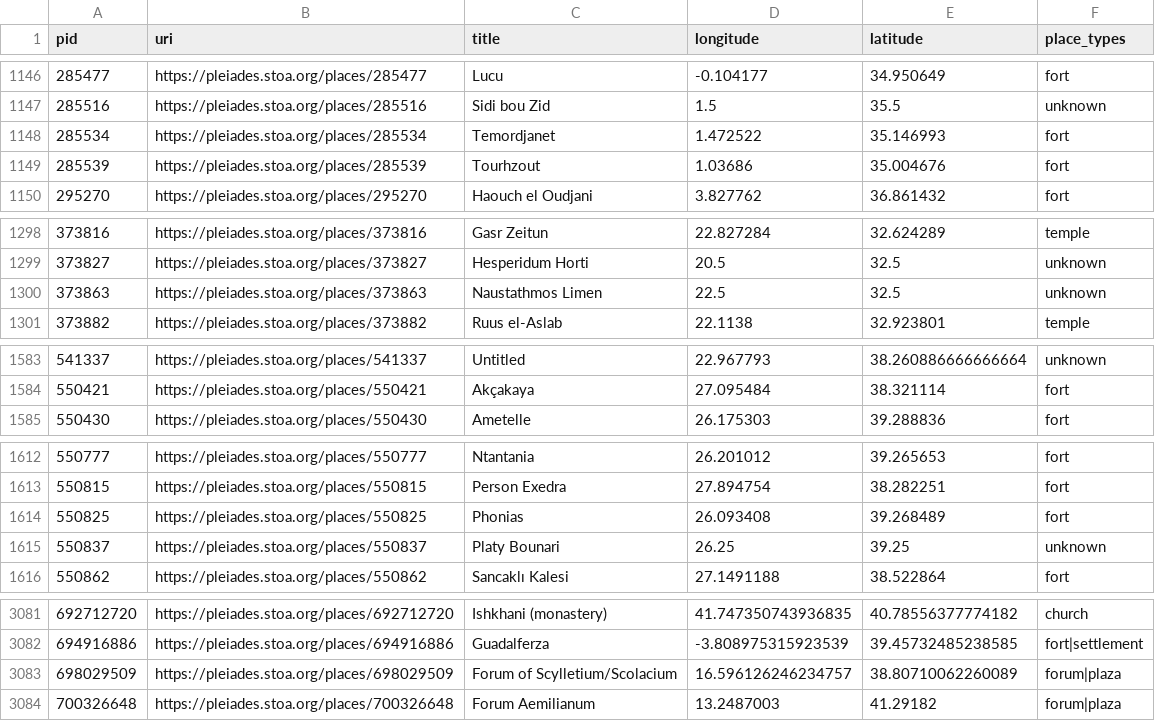
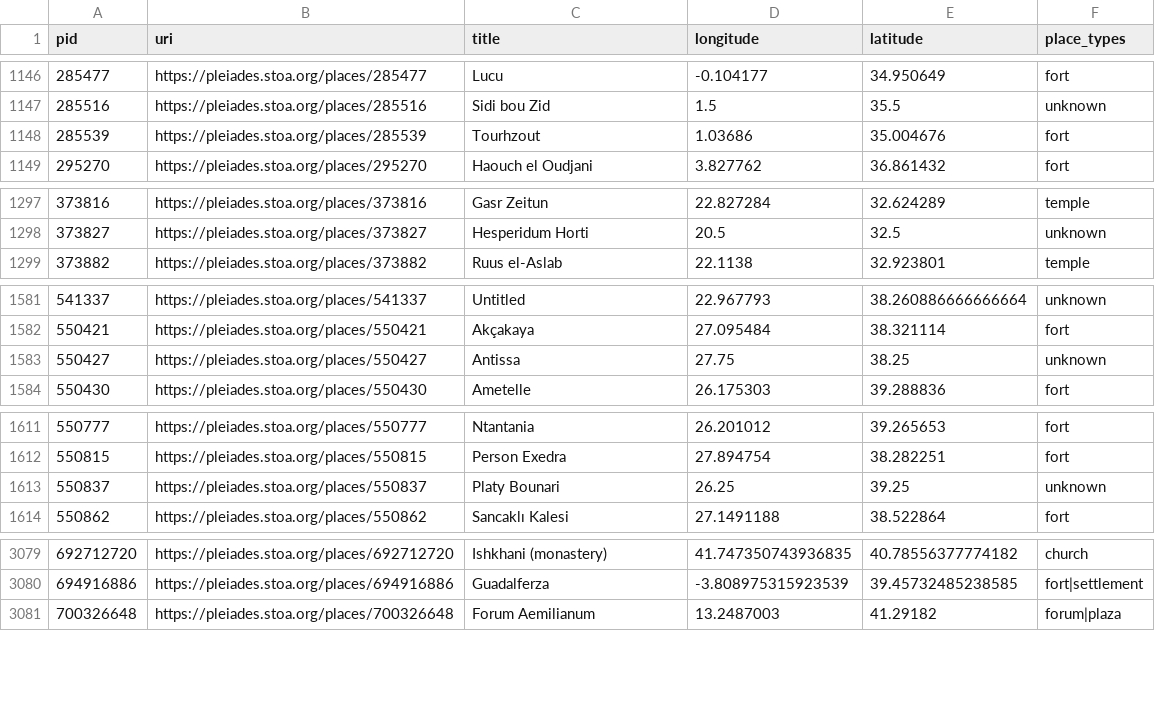
Before and after one commit to isawnyu/pleiades.datasets, a CSV file: data/data_quality/bad_place_type.csv, drawn as a sheet; only a part is shown, gaps mark what is left out.

Commit message:
updated data quality: 3,604 places with 'rough' precision (i.e., no specific geometry), but not marked 'unlocated'. 8,893 places whose locations have no horizontal accuracy smaller than 1,000 meters. 3 places whose locations have no associated accuracy value. 1 places whose locations include an OSM Way that has been incompletely imported as a Node. 3,212 places that make use of a deprecated place type. 1,368 place titles that include a question mark. 19,947 names that only have values in the 'romanized' field (no 'attested' field value in original language and script). 12,808 places that have no assigned 'modern name'. 27,142 places that have at least one reference without a Zotero URI. 3 places that have at least one reference with an invalid Zotero URI. 15 places with an empty description. 24,423 places whose description is clearly inadequate (i.e., 'cited: BAtlas' or 'A place from the TAVO Index'). 2,720 places from BAtlas that could have complex archaeological remains, but so far lack any connected places (monuments/areas/excavations).

```diff
--- a/data/data_quality/bad_place_type.csv
+++ b/data/data_quality/bad_place_type.csv
@@ -1147,3 +1147,2 @@ pid,uri,title,longitude,latitude,place_types
 285516,https://pleiades.stoa.org/places/285516,Sidi bou Zid,1.5,35.5,unknown
-285534,https://pleiades.stoa.org/places/285534,Temordjanet,1.472522,35.146993,fort
 285539,https://pleiades.stoa.org/places/285539,Tourhzout,1.03686,35.004676,fort
@@ -1299,3 +1298,2 @@ pid,uri,title,longitude,latitude,place_types
 373827,https://pleiades.stoa.org/places/373827,Hesperidum Horti,20.5,32.5,unknown
-373863,https://pleiades.stoa.org/places/373863,Naustathmos Limen,22.5,32.5,unknown
 373882,https://pleiades.stoa.org/places/373882,Ruus el-Aslab,22.1138,32.923801,temple
@@ -1584,2 +1582,3 @@ pid,uri,title,longitude,latitude,place_types
 550421,https://pleiades.stoa.org/places/550421,Akçakaya,27.095484,38.321114,fort
+550427,https://pleiades.stoa.org/places/550427,Antissa,27.75,38.25,unknown
 550430,https://pleiades.stoa.org/places/550430,Ametelle,26.175303,39.288836,fort
@@ -1613,3 +1612,2 @@ pid,uri,title,longitude,latitude,place_types
 550815,https://pleiades.stoa.org/places/550815,Person Exedra,27.894754,38.282251,fort
-550825,https://pleiades.stoa.org/places/550825,Phonias,26.093408,39.268489,fort
 550837,https://pleiades.stoa.org/places/550837,Platy Bounari,26.25,39.25,unknown
@@ -3082,3 +3080,2 @@ pid,uri,title,longitude,latitude,place_types
 694916886,https://pleiades.stoa.org/places/694916886,Guadalferza,-3.808975315923539,39.45732485238585,fort|settlement
-698029509,https://pleiades.stoa.org/places/698029509,Forum of Scylletium/Scolacium,16.596126246234757,38.80710062260089,forum|plaza
 700326648,https://pleiades.stoa.org/places/700326648,Forum Aemilianum,13.2487003,41.29182,forum|plaza
```
Also changed, not shown: data/data_quality/rough_not_unlocated.csv, data/data_quality/unelaborated_places.csv, 5 other files.
